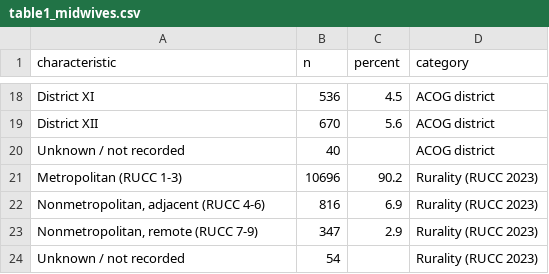
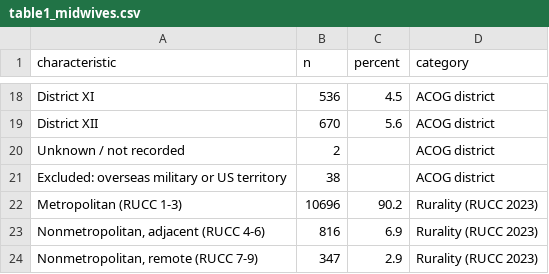
Before and after one commit to mufflyt/midwifery, a CSV file: artifacts/table1_midwives.csv, drawn as a sheet; only a part is shown, gaps mark what is left out; the shorter side is filled out with more unchanged rows.

```diff
--- a/artifacts/table1_midwives.csv
+++ b/artifacts/table1_midwives.csv
@@ -19,3 +19,4 @@ District XI,536,4.5,ACOG district
 District XII,670,5.6,ACOG district
-Unknown / not recorded,40,,ACOG district
+Unknown / not recorded,2,,ACOG district
+Excluded: overseas military or US territory,38,,ACOG district
 Metropolitan (RUCC 1-3),10696,90.2,Rurality (RUCC 2023)
```
Also changed, not shown: 2 other files.
